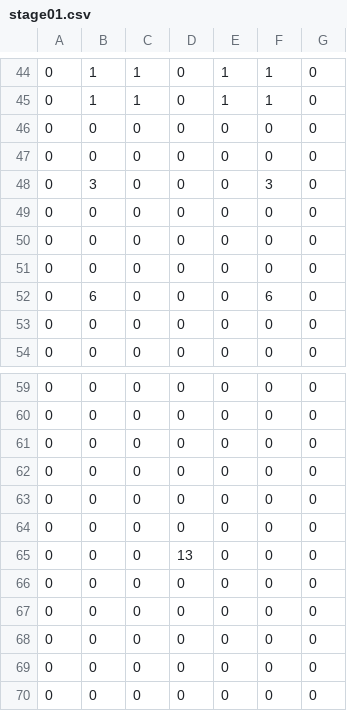
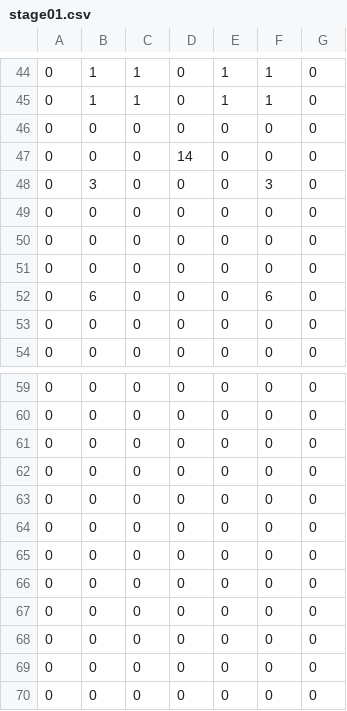
Before and after one commit to Can1210/Team16_DxLib, a CSV file: Team16/Resouce/Map/stage01.csv, drawn as a sheet; only a part is shown, gaps mark what is left out.

```diff
--- a/Team16/Resouce/Map/stage01.csv
+++ b/Team16/Resouce/Map/stage01.csv
@@ -46,3 +46,3 @@
 0,0,0,0,0,0,0
-0,0,0,0,0,0,0
+0,0,0,14,0,0,0
 0,3,0,0,0,3,0
@@ -64,3 +64,3 @@
 0,0,0,0,0,0,0
-0,0,0,13,0,0,0
+0,0,0,0,0,0,0
 0,0,0,0,0,0,0
```
Also changed, not shown: Team16/Resouce/Map/stage02.csv, 11 other files.
